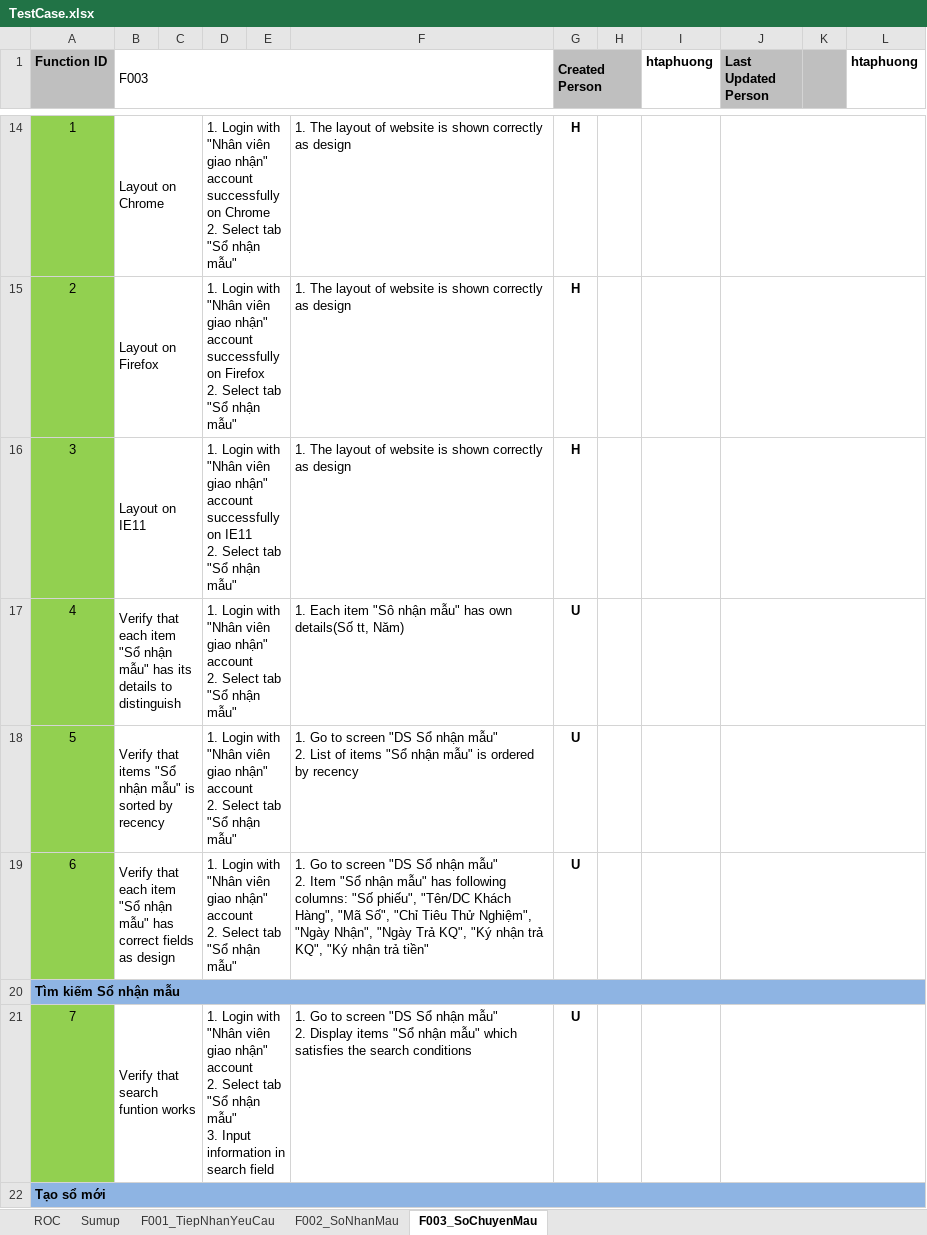
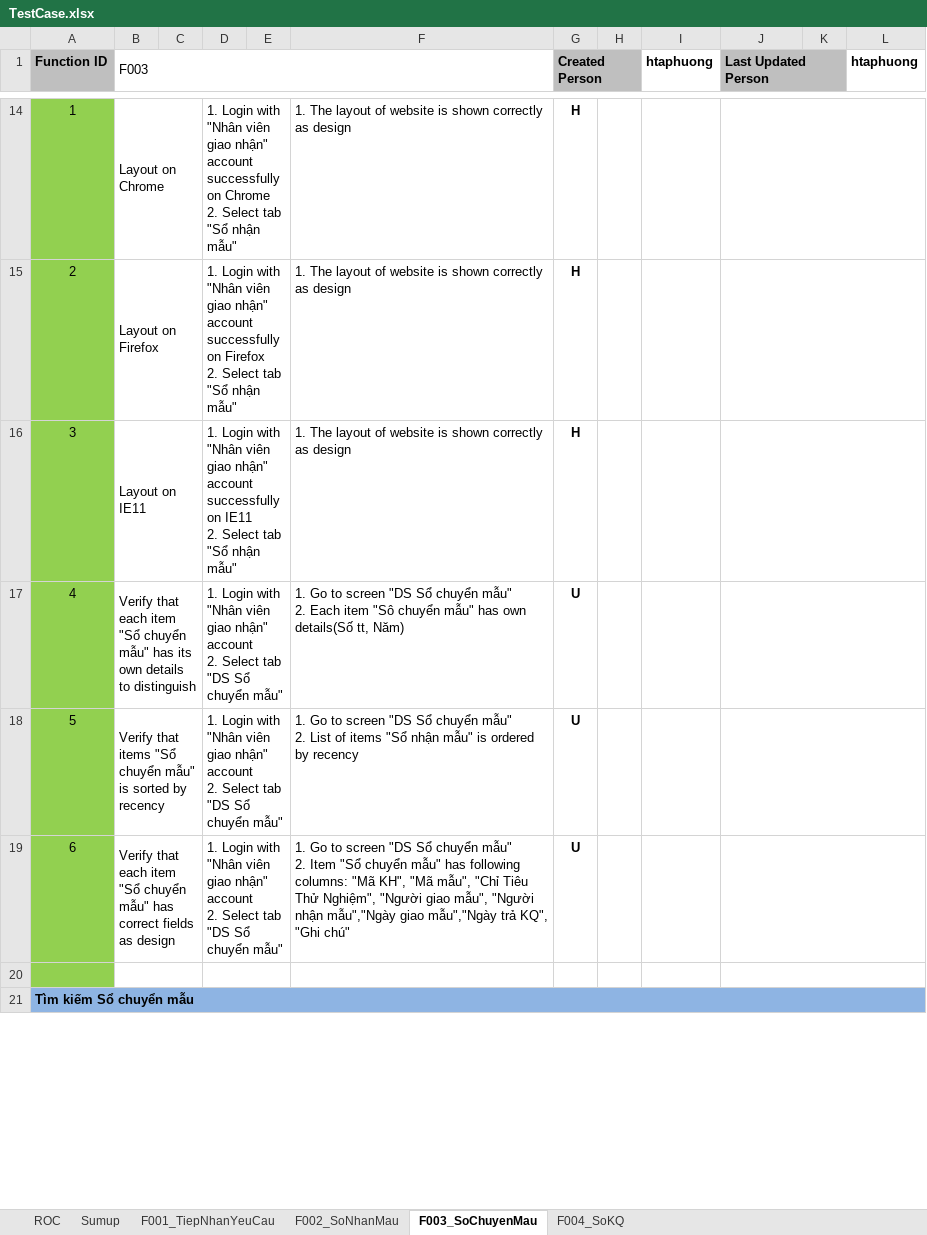
Before and after one commit to nnthanh/iercapstone, an Excel workbook: BA/TestCase.xlsx, sheet F003_SoChuyenMau, drawn as a sheet; only a part is shown, gaps mark what is left out; values as stored, in another font and other column widths than the file's, no borders; conditional formats not drawn; removed rows and columns are numbered as before the commit, all else as after; ↵ is a line break in a cell; the diff covers the shown part only; the diff names each change by its address in the sheet, - before the commit and + after, or states it on an @@ line.

```diff
--- a/BA/TestCase.xlsx (sheet F003_SoChuyenMau)
+++ b/BA/TestCase.xlsx (sheet F003_SoChuyenMau)
+sheet tab: F004_SoKQ
+J1:K1 merged
-B17 (F003): …item "Sổ nhận mẫu" has its details to…
+B17 (F003): …item "Sổ chuyển mẫu" has its own details to…
-D17:D19: …Select tab "Sổ nhận mẫu"
+D17:D19: …Select tab "DS Sổ chuyển mẫu"
-F17: 1. Each item "Sô nhận mẫu" has…
+F17: 1. Go to screen "DS Sổ chuyển mẫu" ↵ 2. Each item "Sô chuyển mẫu" has…
-B18 (F003): …items "Sổ nhận mẫu" is…
+B18 (F003): …items "Sổ chuyển mẫu" is…
-F18: …"DS Sổ nhận mẫu" ↵ 2.…
+F18: …"DS Sổ chuyển mẫu" ↵ 2.…
-B19 (F003): …item "Sổ nhận mẫu" has…
+B19 (F003): …item "Sổ chuyển mẫu" has…
-F19: …"DS Sổ nhận mẫu" ↵ 2. Item "Sổ nhận mẫu" has following columns: "Số phiếu", "Tên/DC Khách Hàng", "Mã Số", "Chỉ Tiêu Thử Nghiệm", "Ngày Nhận", "Ngày Trả KQ", "Ký nhận trả KQ", "Ký nhận trả tiền"
+F19: …"DS Sổ chuyển mẫu" ↵ 2. Item "Sổ chuyển mẫu" has following columns: "Mã KH", "Mã mẫu", "Chỉ Tiêu Thử Nghiệm", "Người giao mẫu", "Người nhận mẫu","Ngày giao mẫu","Ngày trả KQ", "Ghi chú"
@@ column A (Function ID) renumbered from row 20 down @@
-A20 fill: #8EB4E3
+A20 fill: #92D050
-A20:L20 merged
-B20:L20 fill: #8EB4E3
+B20:L20 fill: none
+B20:C20 merged
+D20:E20 merged
+J20:L20 merged
-row 21: 7 | Verify that search funtion works |  | 1. Login with "Nhân viên giao nhận" account ↵ 2. Select tab "Sổ nhận mẫu" ↵ 3. Input information in search field |  | 1. Go to screen "DS Sổ nhận mẫu" ↵ 2. Display items "Sổ nhận mẫu" which satisfies the search conditions | U
```
Also changed, not shown: 10 added rows, 4 removed rows, 33 edited cells and merged cells elsewhere in this sheet, sheet Sumup, formulas that keep their value.
